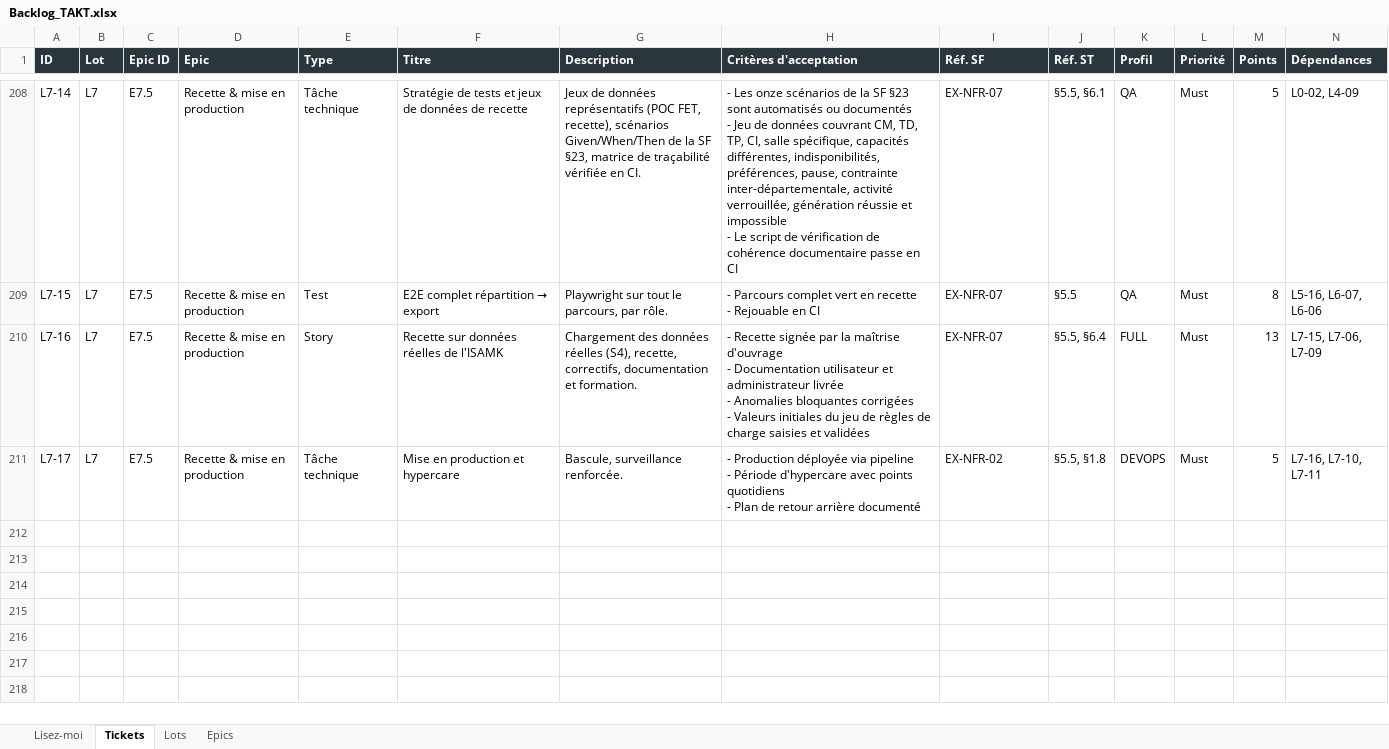
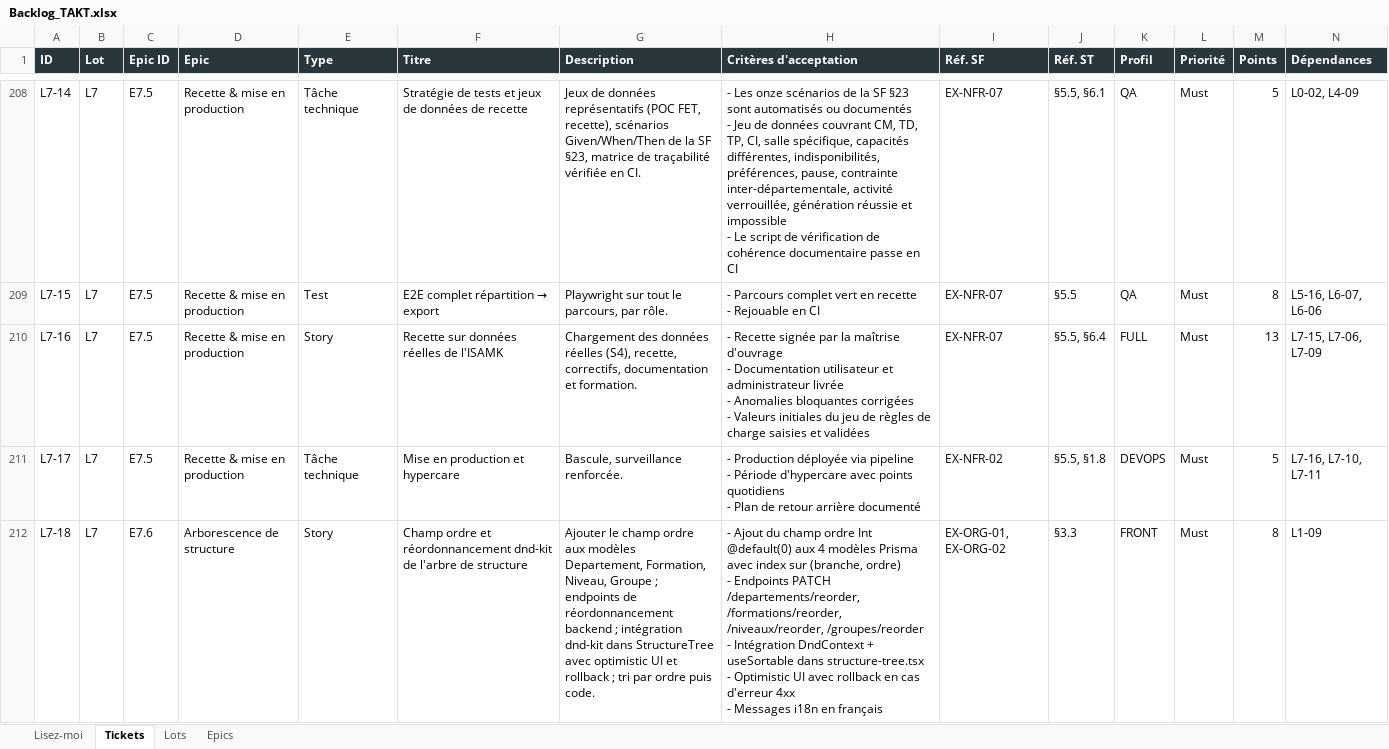
Before and after one commit to mdichm/isamk-takt, an Excel workbook: docs/Backlog_TAKT.xlsx, sheet Tickets, drawn as a sheet; only a part is shown, gaps mark what is left out; values as stored, in another font and other column widths than the file's, no borders; rows hold the shown columns only; ↵ is a line break in a cell; the diff covers the shown part only; the diff names each change by its address in the sheet, - before the commit and + after, or states it on an @@ line.

Commit message:
docs: add backlog tickets L7-18 (ordre + dnd-kit) and L7-19 (frontend tests)

```diff
--- a/docs/Backlog_TAKT.xlsx (sheet Tickets)
+++ b/docs/Backlog_TAKT.xlsx (sheet Tickets)
+row 212: L7-18 | L7 | E7.6 | Arborescence de structure | Story | Champ ordre et réordonnancement dnd-kit de l'arbre de structure | Ajouter le champ ordre aux modèles Departement, Formation, Niveau, Groupe ; endpoints de réordonnancement backend ; intégration dnd-kit dans StructureTree avec optimistic UI et rollback ; tri par ordre puis code. | - Ajout du champ ordre Int @default(0) aux 4 modèles Prisma avec index sur (branche, ordre) ↵ - Endpoints PATCH /departements/reorder, /formations/reorder, /niveaux/reorder, /groupes/reorder ↵ - Intégration DndContext + useSortable dans structure-tree.tsx ↵ - Optimistic UI avec rollback en cas d'erreur 4xx ↵ - Messages i18n en français | EX-ORG-01, EX-ORG-02 | §3.3 | FRONT | Must | 8 | L1-09
```
Also changed, not shown: 1 added row elsewhere in this sheet, sheet Epics, sheet Lots, 4 other files.
